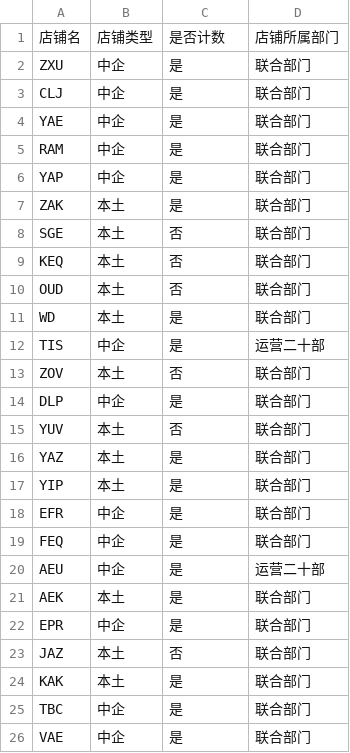
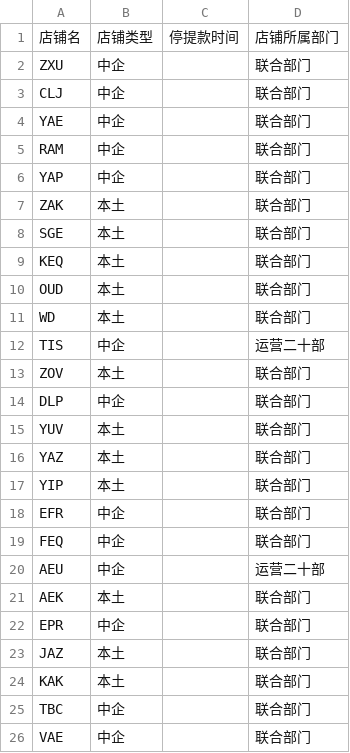
Before and after one commit to TreytonQT/Data_analysis_assistant, a CSV file: configs/store_config.csv, drawn as a sheet.

```diff
--- a/configs/store_config.csv
+++ b/configs/store_config.csv
@@ -1,26 +1,26 @@
-店铺名,店铺类型,是否计数,店铺所属部门
-ZXU,中企,是,联合部门
-CLJ,中企,是,联合部门
-YAE,中企,是,联合部门
-RAM,中企,是,联合部门
-YAP,中企,是,联合部门
-ZAK,本土,是,联合部门
-SGE,本土,否,联合部门
-KEQ,本土,否,联合部门
-OUD,本土,否,联合部门
-WD,本土,是,联合部门
-TIS,中企,是,运营二十部
-ZOV,本土,否,联合部门
-DLP,中企,是,联合部门
-YUV,本土,否,联合部门
-YAZ,本土,是,联合部门
-YIP,本土,是,联合部门
-EFR,中企,是,联合部门
-FEQ,中企,是,联合部门
-AEU,中企,是,运营二十部
-AEK,本土,是,联合部门
-EPR,中企,是,联合部门
-JAZ,本土,否,联合部门
-KAK,本土,是,联合部门
-TBC,中企,是,联合部门
-VAE,中企,是,联合部门
+店铺名,店铺类型,停提款时间,店铺所属部门
+ZXU,中企,,联合部门
+CLJ,中企,,联合部门
+YAE,中企,,联合部门
+RAM,中企,,联合部门
+YAP,中企,,联合部门
+ZAK,本土,,联合部门
+SGE,本土,,联合部门
+KEQ,本土,,联合部门
+OUD,本土,,联合部门
+WD,本土,,联合部门
+TIS,中企,,运营二十部
+ZOV,本土,,联合部门
+DLP,中企,,联合部门
+YUV,本土,,联合部门
+YAZ,本土,,联合部门
+YIP,本土,,联合部门
+EFR,中企,,联合部门
+FEQ,中企,,联合部门
+AEU,中企,,运营二十部
+AEK,本土,,联合部门
+EPR,中企,,联合部门
+JAZ,本土,,联合部门
+KAK,本土,,联合部门
+TBC,中企,,联合部门
+VAE,中企,,联合部门
```
Also changed, not shown: 4 other files.
